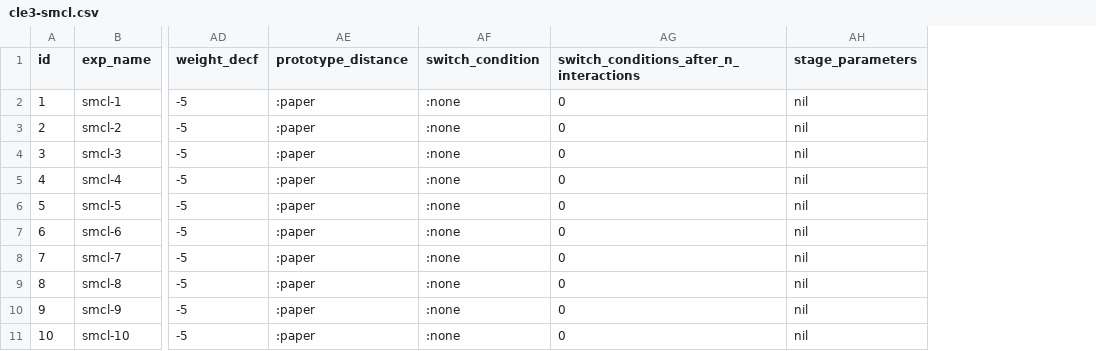
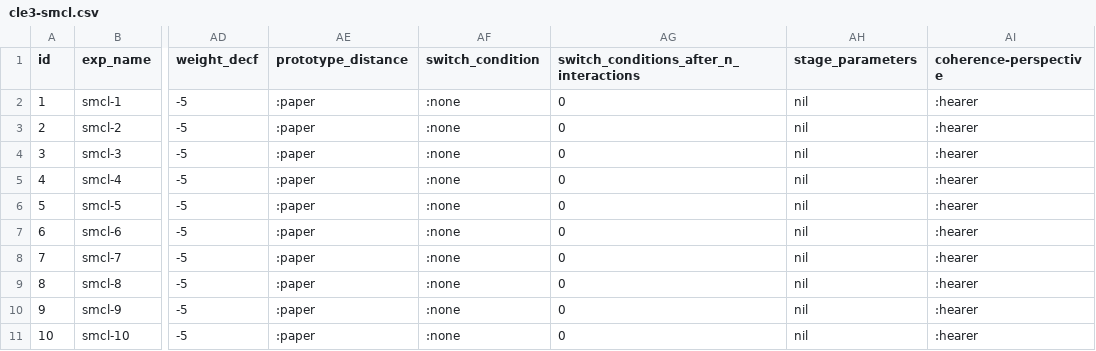
Before and after one commit to jotadwright/babel, a CSV file: experiments/concept-emergence2/batch/data-train/cle3-smcl.csv, drawn as a sheet; only a part is shown, gaps mark what is left out; the diff names each change by its address in the sheet, - before the commit and + after, or states it on an @@ line.

Commit message:
configurable perspective for calculating coherence

```diff
--- a/experiments/concept-emergence2/batch/data-train/cle3-smcl.csv
+++ b/experiments/concept-emergence2/batch/data-train/cle3-smcl.csv
+column AI (coherence-perspective), rows 2-11: all :hearer
```
Also changed, not shown: experiments/concept-emergence2/batch/data-train/cle3-neural-search.csv, experiments/concept-emergence2/batch/data-train/cle3-size.csv, 9 other files.
